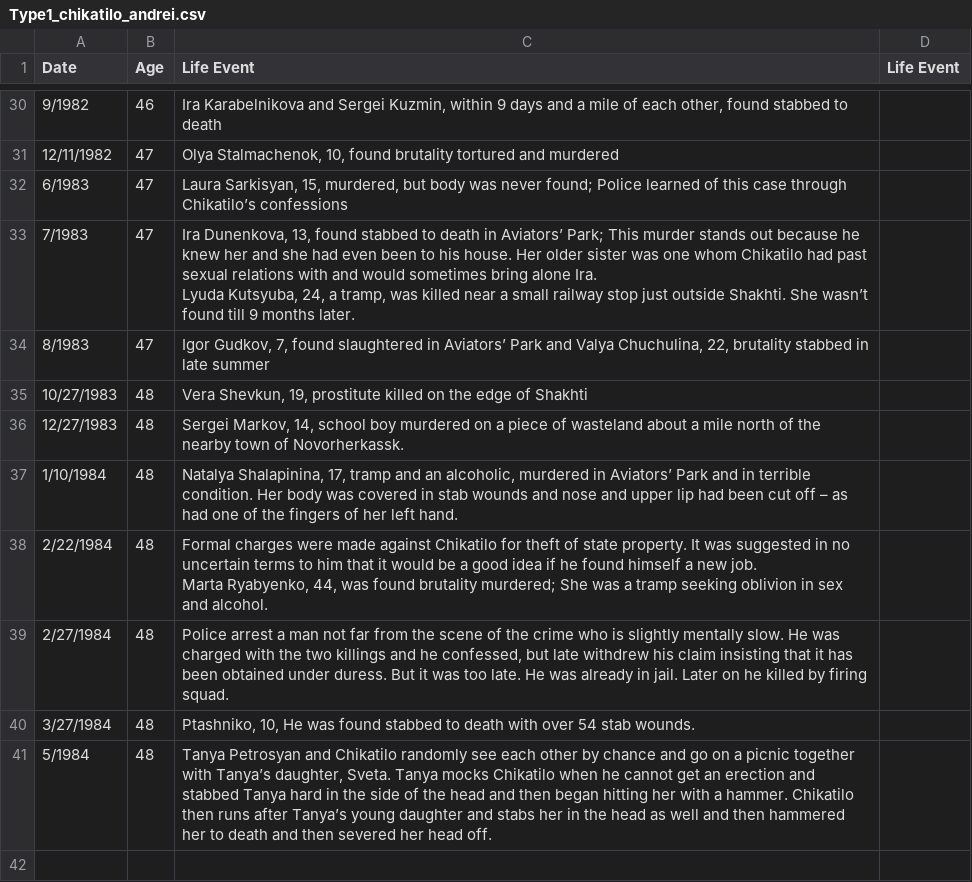
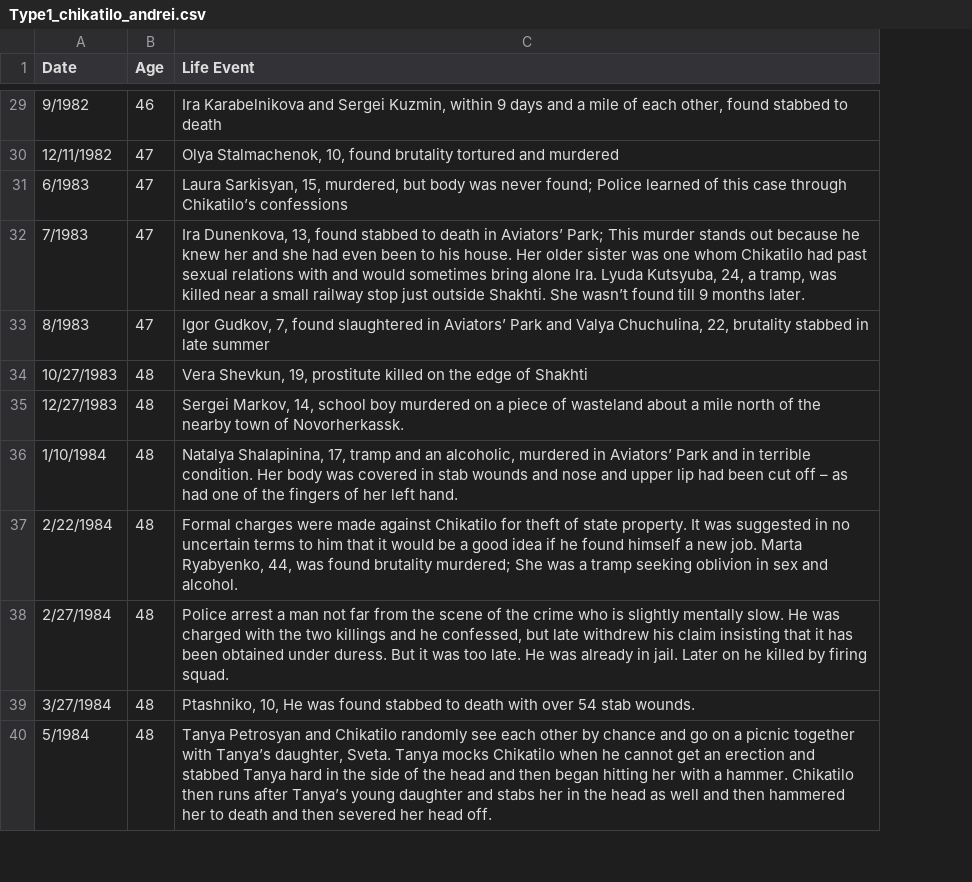
Before and after one commit to ajithksenthil/CrimeArchetypes, a CSV file: mnt/data/csv/Type1_chikatilo_andrei.csv, drawn as a sheet; only a part is shown, gaps mark what is left out; removed rows and columns are numbered as before the commit, all else as after; the diff covers the shown part only; the diff names each change by its address in the sheet, - before the commit and + after, or states it on an @@ line.

```diff
--- a/mnt/data/csv/Type1_chikatilo_andrei.csv
+++ b/mnt/data/csv/Type1_chikatilo_andrei.csv
-column D (Life Event), empty
-C32 (Life Event): …months later.
+C32 (Life Event): …months later.
-C37 (Life Event): …and alcohol.
+C37 (Life Event): …and alcohol.
-row 42: (empty)
```
Also changed, not shown: 1 added row, 3 removed rows and 11 edited cells elsewhere in this file.
